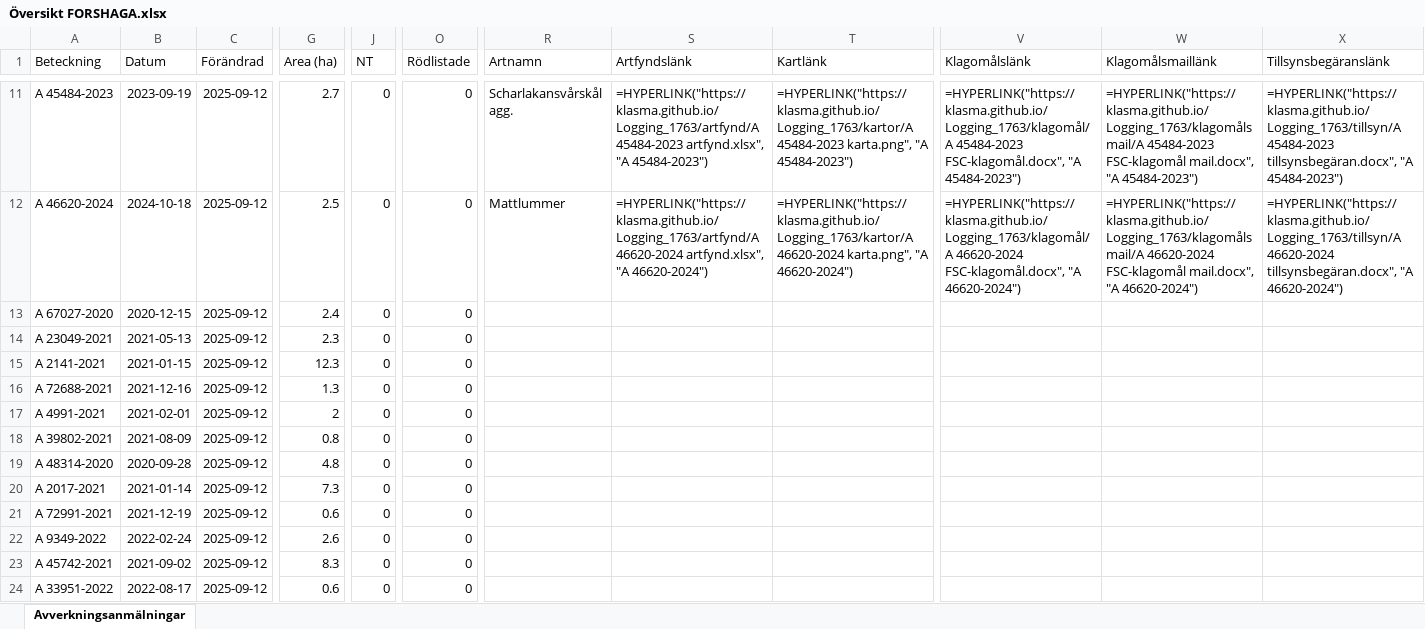
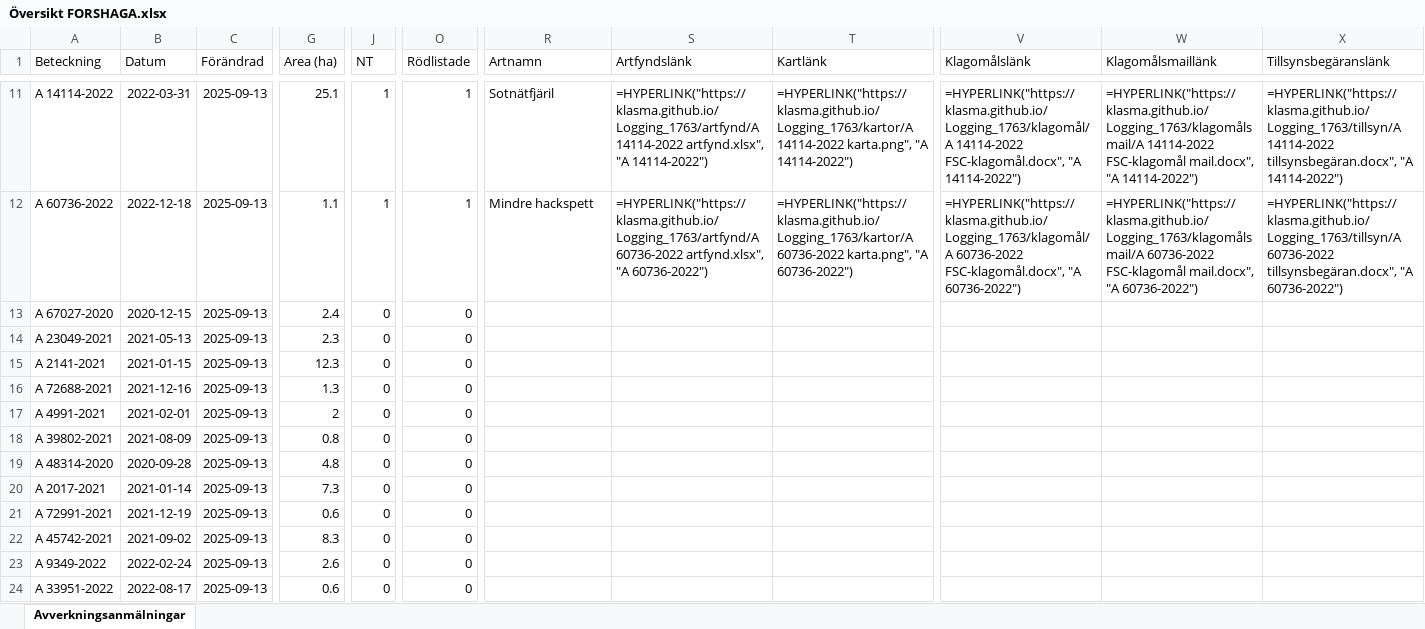
Before and after one commit to klasma/Logging_1763, an Excel workbook: Översikt FORSHAGA.xlsx, sheet Avverkningsanmälningar, drawn as a sheet; only a part is shown, gaps mark what is left out; values as stored, in another font and other column widths than the file's, no borders; formulas without a stored value are shown as written; the diff covers the shown part only; the diff names each change by its address in the sheet, - before the commit and + after, or states it on an @@ line.

```diff
--- a/Översikt FORSHAGA.xlsx (sheet Avverkningsanmälningar)
+++ b/Översikt FORSHAGA.xlsx (sheet Avverkningsanmälningar)
-A11 (Beteckning): A 45484-2023
+A11 (Beteckning): A 14114-2022
-B11 (Datum): 2023-09-19
+B11 (Datum): 2022-03-31
-C11:C24 (Förändrad): 2025-09-12
+C11:C24 (Förändrad): 2025-09-13
-G11 (Area (ha)): 2.7
+G11 (Area (ha)): 25.1
-J11:J12 (NT): 0
+J11:J12 (NT): 1
-O11:O12 (Rödlistade): 0
+O11:O12 (Rödlistade): 1
-R11 (Artnamn): Scharlakansvårskål agg.
+R11 (Artnamn): Sotnätfjäril
-S11 (Artfyndslänk): =HYPERLINK("https://klasma.github.io/Logging_1763/artfynd/A 45484-2023 artfynd.xlsx", "A 45484-2023")
+S11 (Artfyndslänk): =HYPERLINK("https://klasma.github.io/Logging_1763/artfynd/A 14114-2022 artfynd.xlsx", "A 14114-2022")
-T11 (Kartlänk): =HYPERLINK("https://klasma.github.io/Logging_1763/kartor/A 45484-2023 karta.png", "A 45484-2023")
+T11 (Kartlänk): =HYPERLINK("https://klasma.github.io/Logging_1763/kartor/A 14114-2022 karta.png", "A 14114-2022")
-V11 (Klagomålslänk): =HYPERLINK("https://klasma.github.io/Logging_1763/klagomål/A 45484-2023 FSC-klagomål.docx", "A 45484-2023")
+V11 (Klagomålslänk): =HYPERLINK("https://klasma.github.io/Logging_1763/klagomål/A 14114-2022 FSC-klagomål.docx", "A 14114-2022")
-W11 (Klagomålsmaillänk): =HYPERLINK("https://klasma.github.io/Logging_1763/klagomålsmail/A 45484-2023 FSC-klagomål mail.docx", "A 45484-2023")
+W11 (Klagomålsmaillänk): =HYPERLINK("https://klasma.github.io/Logging_1763/klagomålsmail/A 14114-2022 FSC-klagomål mail.docx", "A 14114-2022")
-X11 (Tillsynsbegäranslänk): =HYPERLINK("https://klasma.github.io/Logging_1763/tillsyn/A 45484-2023 tillsynsbegäran.docx", "A 45484-2023")
+X11 (Tillsynsbegäranslänk): =HYPERLINK("https://klasma.github.io/Logging_1763/tillsyn/A 14114-2022 tillsynsbegäran.docx", "A 14114-2022")
-A12 (Beteckning): A 46620-2024
+A12 (Beteckning): A 60736-2022
-B12 (Datum): 2024-10-18
+B12 (Datum): 2022-12-18
-G12 (Area (ha)): 2.5
+G12 (Area (ha)): 1.1
-R12 (Artnamn): Mattlummer
+R12 (Artnamn): Mindre hackspett
-S12 (Artfyndslänk): =HYPERLINK("https://klasma.github.io/Logging_1763/artfynd/A 46620-2024 artfynd.xlsx", "A 46620-2024")
+S12 (Artfyndslänk): =HYPERLINK("https://klasma.github.io/Logging_1763/artfynd/A 60736-2022 artfynd.xlsx", "A 60736-2022")
-T12 (Kartlänk): =HYPERLINK("https://klasma.github.io/Logging_1763/kartor/A 46620-2024 karta.png", "A 46620-2024")
+T12 (Kartlänk): =HYPERLINK("https://klasma.github.io/Logging_1763/kartor/A 60736-2022 karta.png", "A 60736-2022")
-V12 (Klagomålslänk): =HYPERLINK("https://klasma.github.io/Logging_1763/klagomål/A 46620-2024 FSC-klagomål.docx", "A 46620-2024")
+V12 (Klagomålslänk): =HYPERLINK("https://klasma.github.io/Logging_1763/klagomål/A 60736-2022 FSC-klagomål.docx", "A 60736-2022")
-W12 (Klagomålsmaillänk): =HYPERLINK("https://klasma.github.io/Logging_1763/klagomålsmail/A 46620-2024 FSC-klagomål mail.docx", "A 46620-2024")
+W12 (Klagomålsmaillänk): =HYPERLINK("https://klasma.github.io/Logging_1763/klagomålsmail/A 60736-2022 FSC-klagomål mail.docx", "A 60736-2022")
-X12 (Tillsynsbegäranslänk): =HYPERLINK("https://klasma.github.io/Logging_1763/tillsyn/A 46620-2024 tillsynsbegäran.docx", "A 46620-2024")
+X12 (Tillsynsbegäranslänk): =HYPERLINK("https://klasma.github.io/Logging_1763/tillsyn/A 60736-2022 tillsynsbegäran.docx", "A 60736-2022")
-A22 (Beteckning): A 9349-2022
+A22 (Beteckning): A 45742-2021
-B22 (Datum): 2022-02-24
+B22 (Datum): 2021-09-02
-G22 (Area (ha)): 2.6
+G22 (Area (ha)): 8.3
-A23 (Beteckning): A 45742-2021
+A23 (Beteckning): A 9349-2022
-B23 (Datum): 2021-09-02
+B23 (Datum): 2022-02-24
-G23 (Area (ha)): 8.3
+G23 (Area (ha)): 2.6
```
Also changed, not shown: 1061 edited cells elsewhere in this sheet, artfynd/A 14114-2022 artfynd.xlsx, artfynd/A 35334-2024 artfynd.xlsx, 57 other files.
